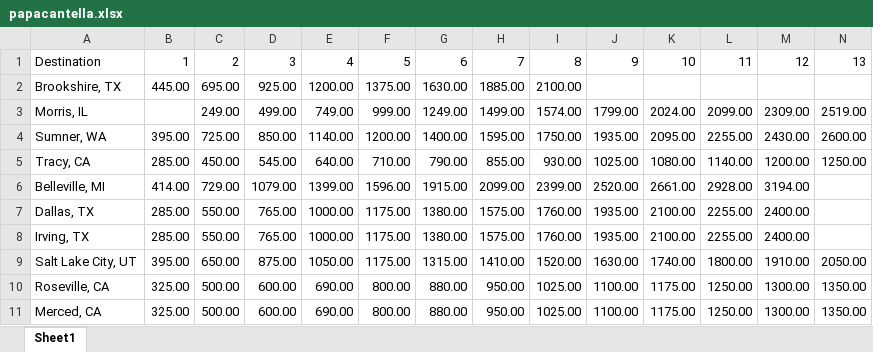
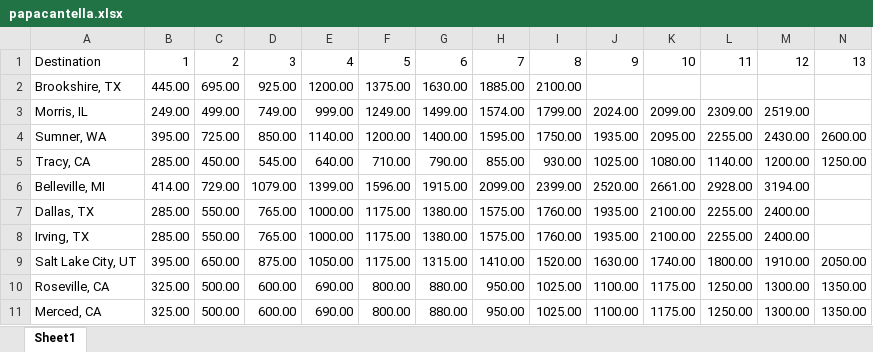
Before and after one commit to boalogistics/tms-load-robot, an Excel workbook: db/papacantella.xlsx, sheet Sheet1, drawn as a sheet; only a part is shown; values as stored, in another font and other column widths than the file's, no borders; the diff names each change by its address in the sheet, - before the commit and + after, or states it on an @@ line.

Commit message:
fix minooka row

```diff
--- a/db/papacantella.xlsx (sheet Sheet1)
+++ b/db/papacantella.xlsx (sheet Sheet1)
-B3: (empty)
+B3: 249.00
-C3: 249.00
+C3: 499.00
-D3: 499.00
+D3: 749.00
-E3: 749.00
+E3: 999.00
-F3: 999.00
+F3: 1249.00
-G3: 1249.00
+G3: 1499.00
-H3: 1499.00
+H3: 1574.00
-I3: 1574.00
+I3: 1799.00
-J3: 1799.00
+J3: 2024.00
-K3: 2024.00
+K3: 2099.00
-L3: 2099.00
+L3: 2309.00
-M3: 2309.00
+M3: 2519.00
-N3: 2519.00
+N3: (empty)
```
